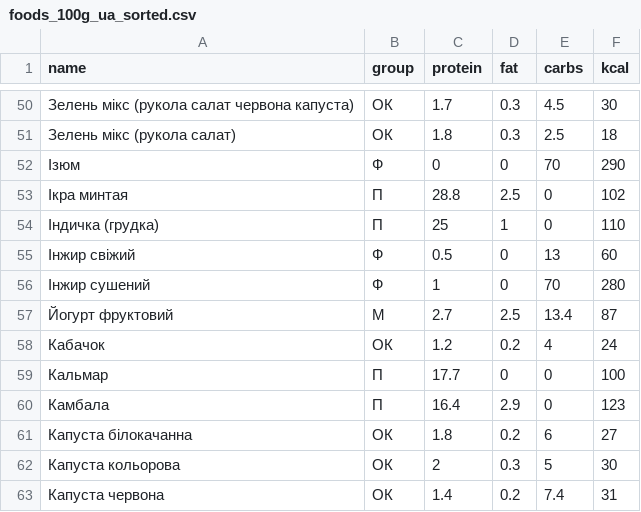
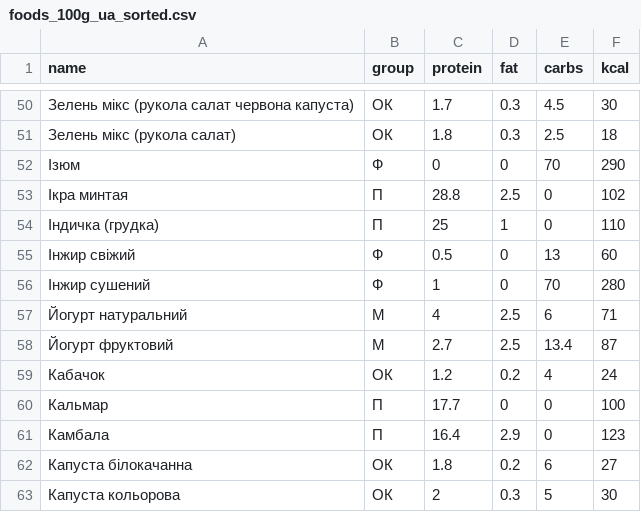
Before and after one commit to Your-Natka/diet, a CSV file: foods_100g_ua_sorted.csv, drawn as a sheet; only a part is shown, gaps mark what is left out; the shorter side is filled out with more unchanged rows; the diff names each change by its address in the sheet, - before the commit and + after, or states it on an @@ line.

Commit message:
13

```diff
--- a/foods_100g_ua_sorted.csv
+++ b/foods_100g_ua_sorted.csv
+row 57: Йогурт натуральний | М | 4 | 2.5 | 6 | 71
```
